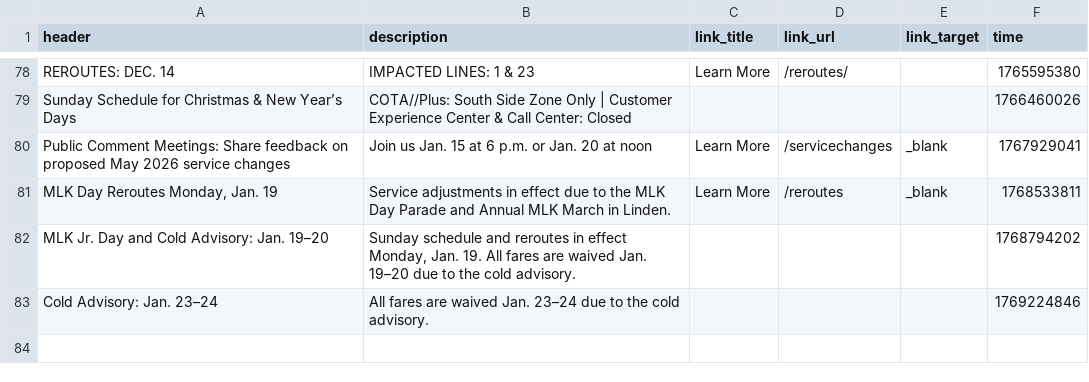
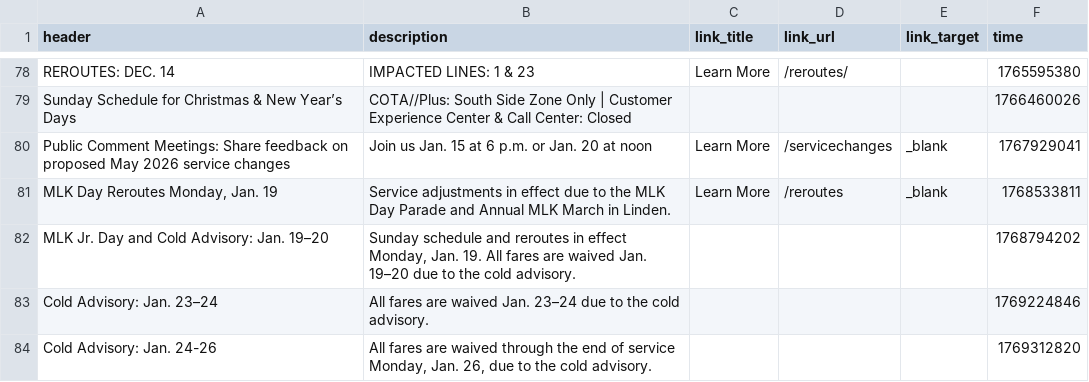
Before and after one commit to benlk/cota-reroute-pdf-rss, a CSV file: alerts-log.csv, drawn as a sheet; only a part is shown, gaps mark what is left out; the diff names each change by its address in the sheet, - before the commit and + after, or states it on an @@ line.

```diff
--- a/alerts-log.csv
+++ b/alerts-log.csv
+row 84: Cold Advisory: Jan. 24-26 | All fares are waived through the end of service Monday, Jan. 26, due to the cold advisory. |  |  |  | 1769312820
```
Also changed, not shown: 1 other file.
